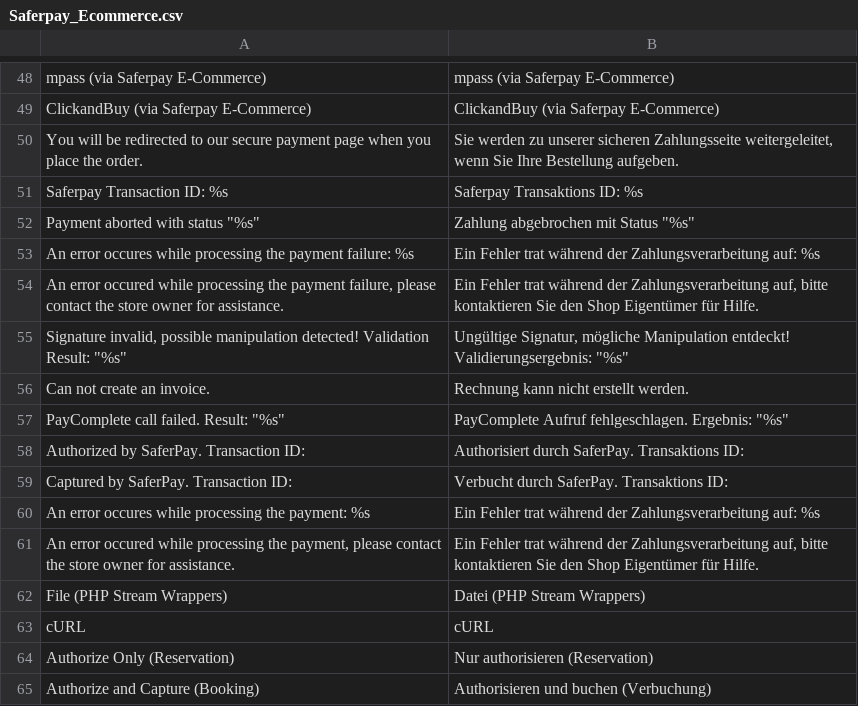
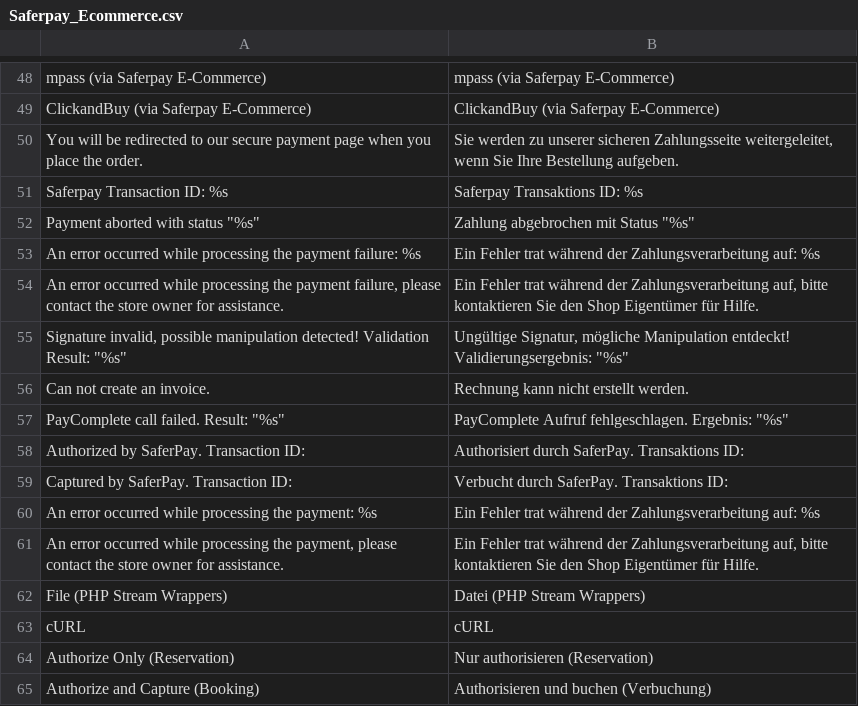
Before and after one commit to openstream/SaferpayEcommerce, a CSV file: app/locale/de_CH/Saferpay_Ecommerce.csv, drawn as a sheet; only a part is shown, gaps mark what is left out.

Commit message:
1.0.9 (MSE-2) - Order status is now only manipulated by NOTIFY action - Typos fixes - Code refactoring

```diff
--- a/app/locale/de_CH/Saferpay_Ecommerce.csv
+++ b/app/locale/de_CH/Saferpay_Ecommerce.csv
@@ -52,4 +52,4 @@
 "Payment aborted with status ""%s""","Zahlung abgebrochen mit Status ""%s"""
-"An error occures while processing the payment failure: %s","Ein Fehler trat während der Zahlungsverarbeitung auf: %s"
-"An error occured while processing the payment failure, please contact the store owner for assistance.","Ein Fehler trat während der Zahlungsverarbeitung auf, bitte kontaktieren Sie den Shop Eigentümer für Hilfe."
+"An error occurred while processing the payment failure: %s","Ein Fehler trat während der Zahlungsverarbeitung auf: %s"
+"An error occurred while processing the payment failure, please contact the store owner for assistance.","Ein Fehler trat während der Zahlungsverarbeitung auf, bitte kontaktieren Sie den Shop Eigentümer für Hilfe."
 "Signature invalid, possible manipulation detected! Validation Result: ""%s""","Ungültige Signatur, mögliche Manipulation entdeckt! Validierungsergebnis: ""%s"""
@@ -59,4 +59,4 @@
 "Captured by SaferPay. Transaction ID: ","Verbucht durch SaferPay. Transaktions ID: "
-"An error occures while processing the payment: %s","Ein Fehler trat während der Zahlungsverarbeitung auf: %s"
-"An error occured while processing the payment, please contact the store owner for assistance.","Ein Fehler trat während der Zahlungsverarbeitung auf, bitte kontaktieren Sie den Shop Eigentümer für Hilfe."
+"An error occurred while processing the payment: %s","Ein Fehler trat während der Zahlungsverarbeitung auf: %s"
+"An error occurred while processing the payment, please contact the store owner for assistance.","Ein Fehler trat während der Zahlungsverarbeitung auf, bitte kontaktieren Sie den Shop Eigentümer für Hilfe."
 "File (PHP Stream Wrappers)","Datei (PHP Stream Wrappers)"
```
Also changed, not shown: app/locale/de_DE/Saferpay_Ecommerce.csv, 3 other files.
